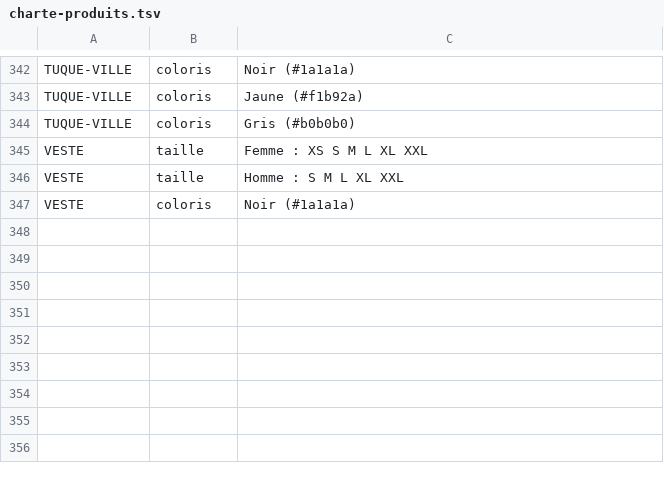
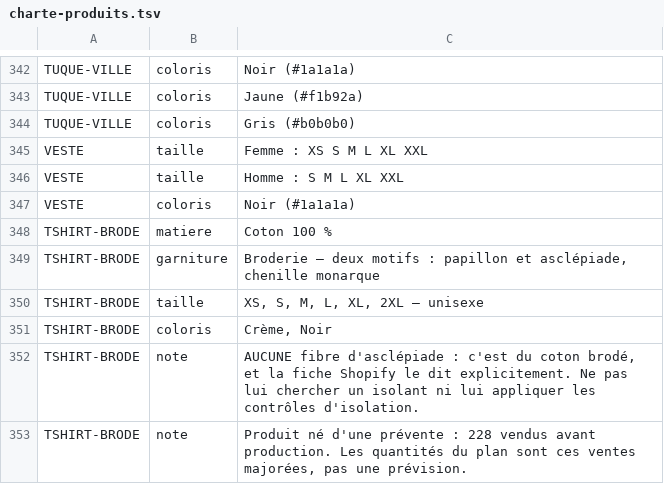
Before and after one commit to lasclay/missive-automations, a TSV file: mrp/donnees/charte-produits.tsv, drawn as a sheet; only a part is shown, gaps mark what is left out.

```diff
--- a/mrp/donnees/charte-produits.tsv
+++ b/mrp/donnees/charte-produits.tsv
@@ -347 +347,7 @@ VESTE	taille	Homme : S M L XL XXL
 VESTE	coloris	Noir (#1a1a1a)
+TSHIRT-BRODE	matiere	Coton 100 %
+TSHIRT-BRODE	garniture	Broderie — deux motifs : papillon et asclépiade, chenille monarque
+TSHIRT-BRODE	taille	XS, S, M, L, XL, 2XL — unisexe
+TSHIRT-BRODE	coloris	Crème, Noir
+TSHIRT-BRODE	note	AUCUNE fibre d'asclépiade : c'est du coton brodé, et la fiche Shopify le dit explicitement. Ne pas lui chercher un isolant ni lui appliquer les contrôles d'isolation.
+TSHIRT-BRODE	note	Produit né d'une prévente : 228 vendus avant production. Les quantités du plan sont ces ventes majorées, pas une prévision.
```
Also changed, not shown: mrp/donnees/assemblage-estime.tsv, mrp/donnees/correspondances.tsv, 4 other files.
